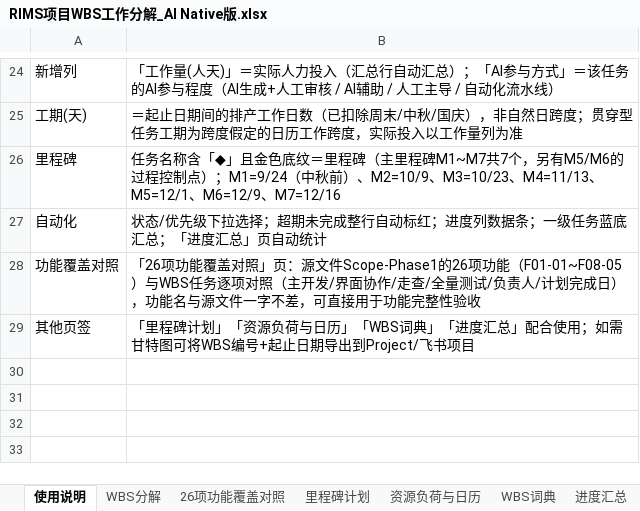
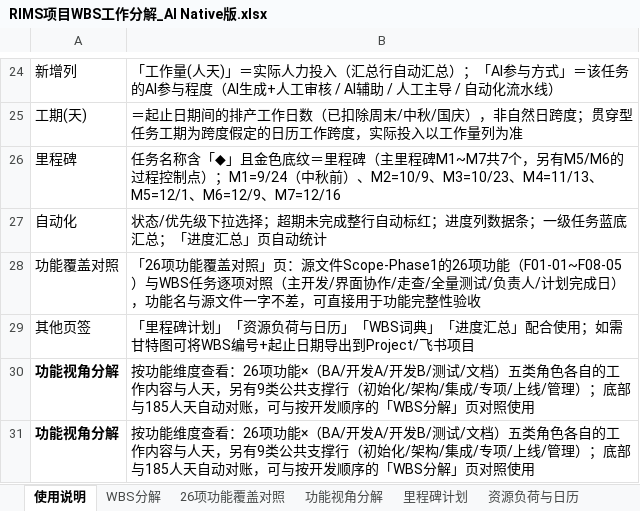
Before and after one commit to GoLangCJava/wbs, an Excel workbook: RIMS项目WBS工作分解_AI Native版.xlsx, sheet 使用说明, drawn as a sheet; only a part is shown, gaps mark what is left out; values as stored, in another font and other column widths than the file's, no borders; the diff names each change by its address in the sheet, - before the commit and + after, or states it on an @@ line.

Commit message:
新增「功能视角分解」页签：功能×角色矩阵（第二分解维度）
- 按功能维度重排：26项功能每行一个，横向展开 BA需求/开发A·Wade/开发B·DevB/测试/文档 五类角色的工作内容+人天
- 9类公共支撑行：需求SRS/项目初始化/架构设计/数据测试基础/集成CC迁移/测试UAT/非功能专项/部署值守/项目管理
- 严格对账：Mandy 50（BA 10.5+测试29.5+文档10）+Wade 60+DevB 60+PM 15=185人天，与WBS分解/资源负荷页一致
- 开发人天按关联WBS任务实际工作量分摊（共享任务按功能均分），归属完整性断言校验
- 附带生成脚本add_function_view.py入库（直接修改工作簿，可重复执行）

Co-authored-by: arena-agent <297053741+arena-agent@users.noreply.github.com>

```diff
--- a/RIMS项目WBS工作分解_AI Native版.xlsx (sheet 使用说明)
+++ b/RIMS项目WBS工作分解_AI Native版.xlsx (sheet 使用说明)
+sheet tab: 功能视角分解
+row 30: 功能视角分解 | 按功能维度查看：26项功能×（BA/开发A/开发B/测试/文档）五类角色各自的工作内容与人天，另有9类公共支撑行（初始化/架构/集成/专项/上线/管理）；底部与185人天自动对账，可与按开发顺序的「WBS分解」页对照使用
+row 31: 功能视角分解 | 按功能维度查看：26项功能×（BA/开发A/开发B/测试/文档）五类角色各自的工作内容与人天，另有9类公共支撑行（初始化/架构/集成/专项/上线/管理）；底部与185人天自动对账，可与按开发顺序的「WBS分解」页对照使用
```
Also changed, not shown: 1 other file.
